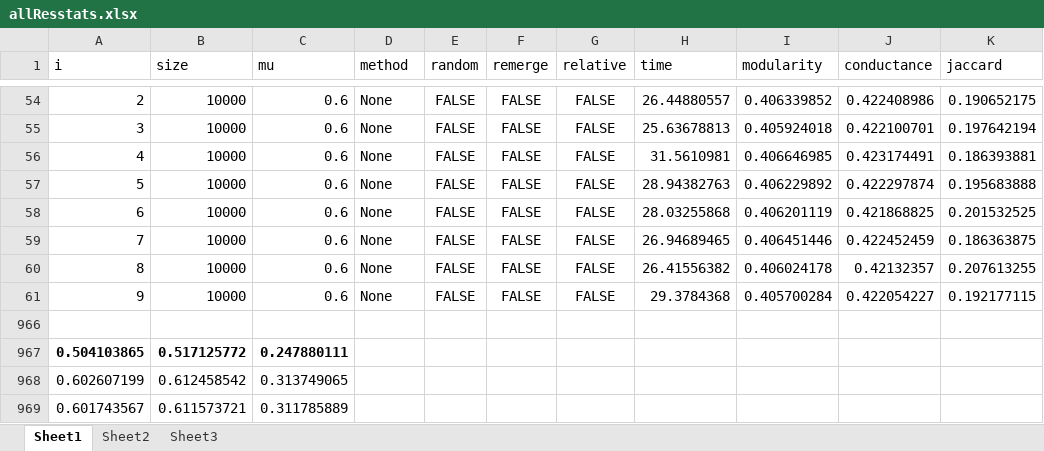
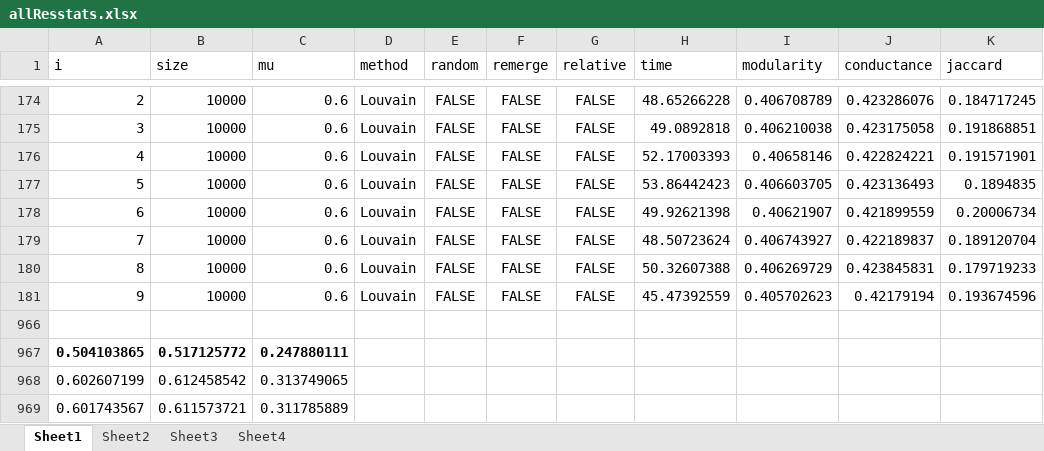
Before and after one commit to GertieGer/BioNetworkClustering, an Excel workbook: Results/allResstats.xlsx, sheet Sheet1, drawn as a sheet; only a part is shown, gaps mark what is left out; values as stored, in another font and other column widths than the file's, no borders; addresses are those after the commit; the diff covers the shown part only; the diff names each change by its address in the sheet, - before the commit and + after, or states it on an @@ line.

```diff
--- a/Results/allResstats.xlsx (sheet Sheet1)
+++ b/Results/allResstats.xlsx (sheet Sheet1)
+sheet tab: Sheet4
-D174:D181 (method): None
+D174:D181 (method): Louvain
-H174 (time): 26.44880557
+H174 (time): 48.65266228
-I174 (modularity): 0.406339852
+I174 (modularity): 0.406708789
-J174 (conductance): 0.422408986
+J174 (conductance): 0.423286076
-K174 (jaccard): 0.190652175
+K174 (jaccard): 0.184717245
-H175 (time): 25.63678813
+H175 (time): 49.0892818
-I175 (modularity): 0.405924018
+I175 (modularity): 0.406210038
-J175 (conductance): 0.422100701
+J175 (conductance): 0.423175058
-K175 (jaccard): 0.197642194
+K175 (jaccard): 0.191868851
-H176 (time): 31.5610981
+H176 (time): 52.17003393
-I176 (modularity): 0.406646985
+I176 (modularity): 0.40658146
-J176 (conductance): 0.423174491
+J176 (conductance): 0.422824221
-K176 (jaccard): 0.186393881
+K176 (jaccard): 0.191571901
-H177 (time): 28.94382763
+H177 (time): 53.86442423
-I177 (modularity): 0.406229892
+I177 (modularity): 0.406603705
-J177 (conductance): 0.422297874
+J177 (conductance): 0.423136493
-K177 (jaccard): 0.195683888
+K177 (jaccard): 0.1894835
-H178 (time): 28.03255868
+H178 (time): 49.92621398
-I178 (modularity): 0.406201119
+I178 (modularity): 0.40621907
-J178 (conductance): 0.421868825
+J178 (conductance): 0.421899559
-K178 (jaccard): 0.201532525
+K178 (jaccard): 0.20006734
-H179 (time): 26.94689465
+H179 (time): 48.50723624
-I179 (modularity): 0.406451446
+I179 (modularity): 0.406743927
-J179 (conductance): 0.422452459
+J179 (conductance): 0.422189837
-K179 (jaccard): 0.186363875
+K179 (jaccard): 0.189120704
-H180 (time): 26.41556382
+H180 (time): 50.32607388
-I180 (modularity): 0.406024178
+I180 (modularity): 0.406269729
-J180 (conductance): 0.42132357
+J180 (conductance): 0.423845831
-K180 (jaccard): 0.207613255
+K180 (jaccard): 0.179719233
-H181 (time): 29.3784368
+H181 (time): 45.47392559
-I181 (modularity): 0.405700284
+I181 (modularity): 0.405702623
-J181 (conductance): 0.422054227
+J181 (conductance): 0.42179194
-K181 (jaccard): 0.192177115
+K181 (jaccard): 0.193674596
```
Also changed, not shown: 30 hidden or unhidden rows and 110 edited cells elsewhere in this sheet, charts or pictures, 7 other files.
